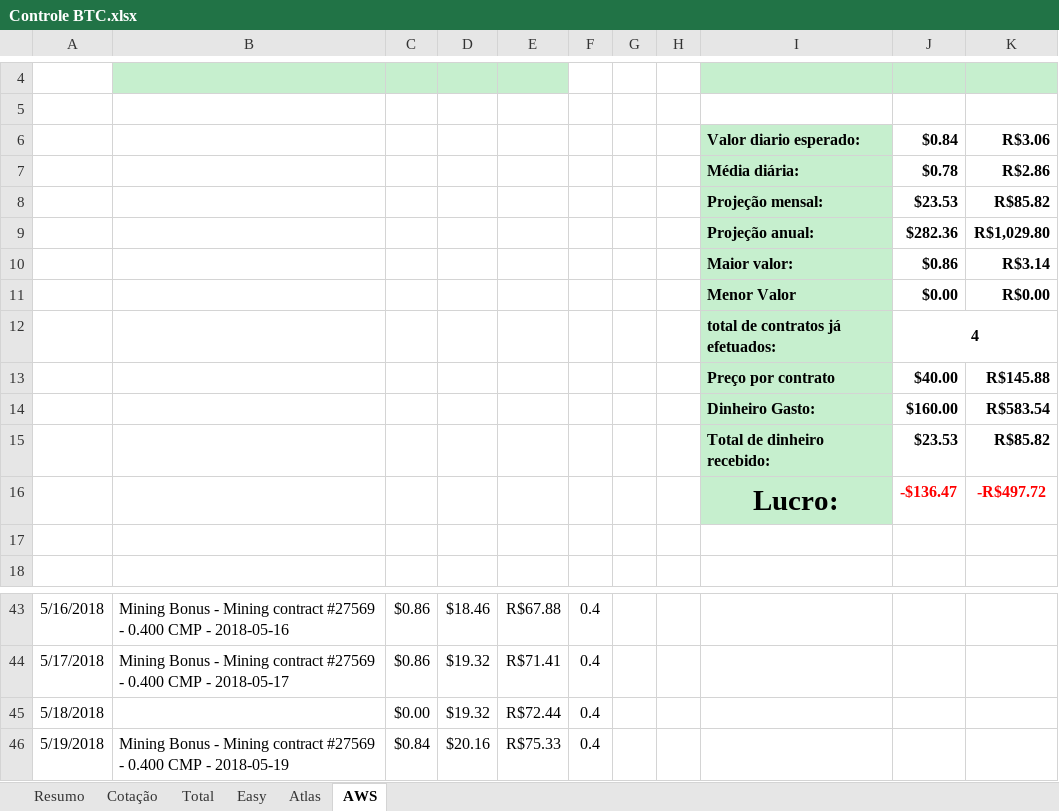
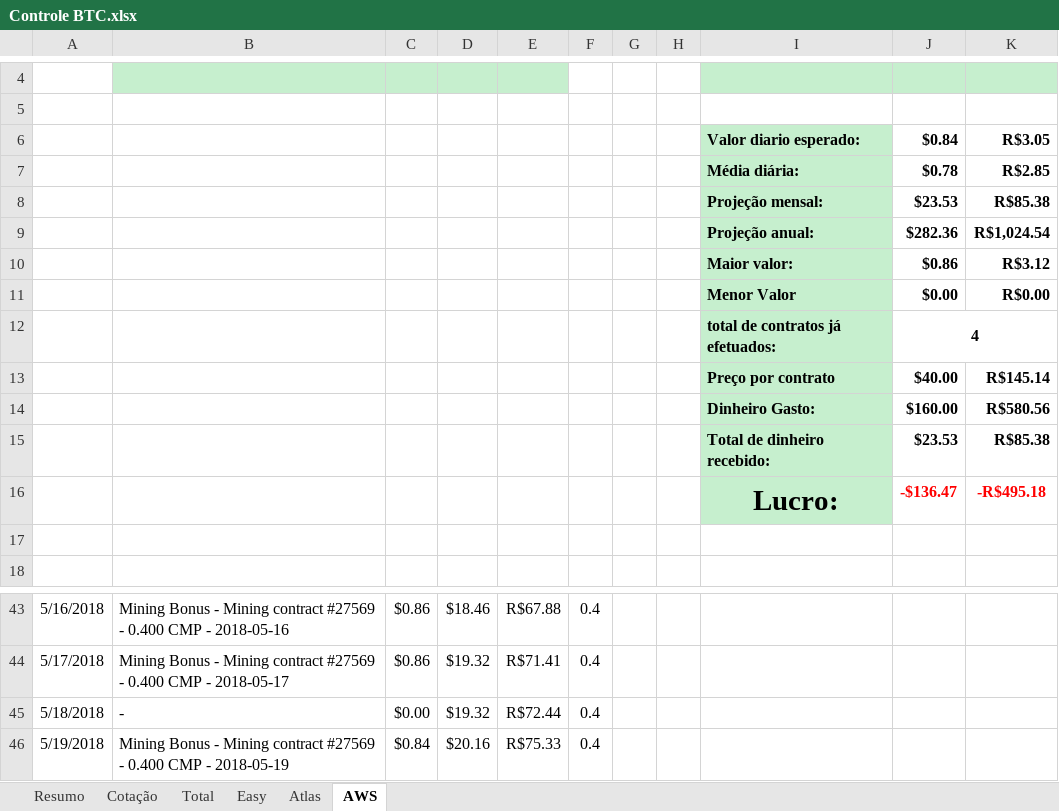
Before and after one commit to fdvjunger/inestBTC, an Excel workbook: Controle BTC.xlsx, sheet AWS, drawn as a sheet; only a part is shown, gaps mark what is left out; values as stored, in another font and other column widths than the file's, no borders; charts and pictures and table styles not drawn; the diff names each change by its address in the sheet, - before the commit and + after, or states it on an @@ line.

```diff
--- a/Controle BTC.xlsx (sheet AWS)
+++ b/Controle BTC.xlsx (sheet AWS)
-K6: R$3.06
+K6: R$3.05
-K7: R$2.86
+K7: R$2.85
-K8: R$85.82
+K8: R$85.38
-K9: R$1,029.80
+K9: R$1,024.54
-K10: R$3.14
+K10: R$3.12
-K13: R$145.88
+K13: R$145.14
-K14: R$583.54
+K14: R$580.56
-K15: R$85.82
+K15: R$85.38
-K16: -R$497.72
+K16: -R$495.18
-B45: (empty)
+B45: -
```
Also changed, not shown: sheet Total, sheet Cotação, sheet Atlas, sheet Resumo, charts or pictures.
